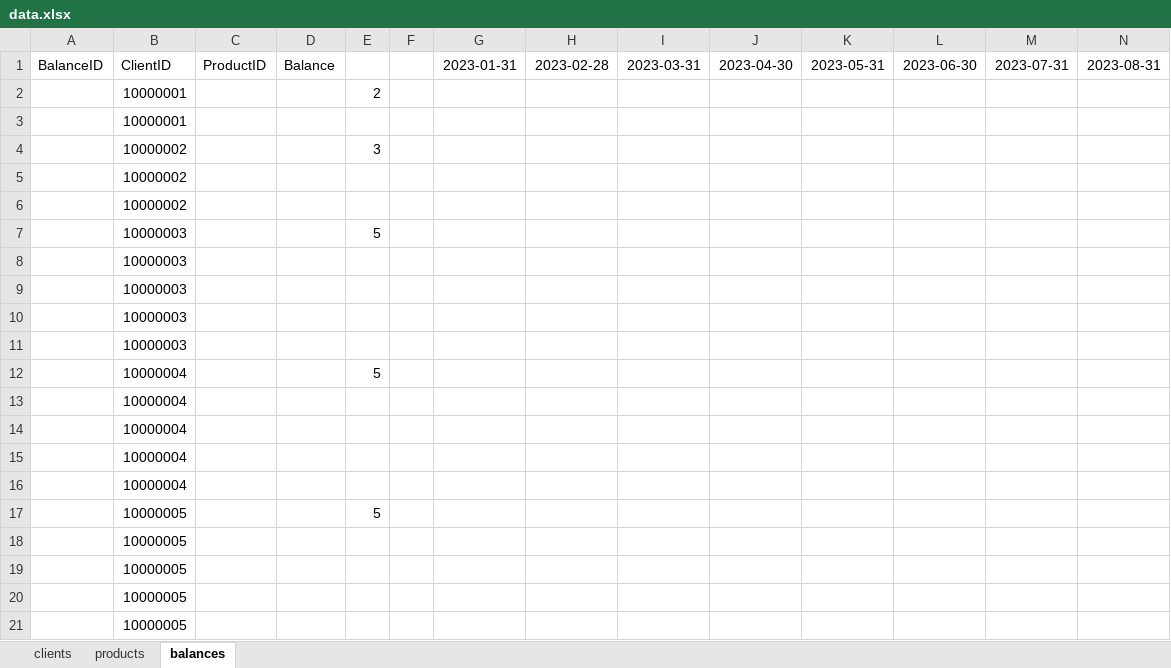
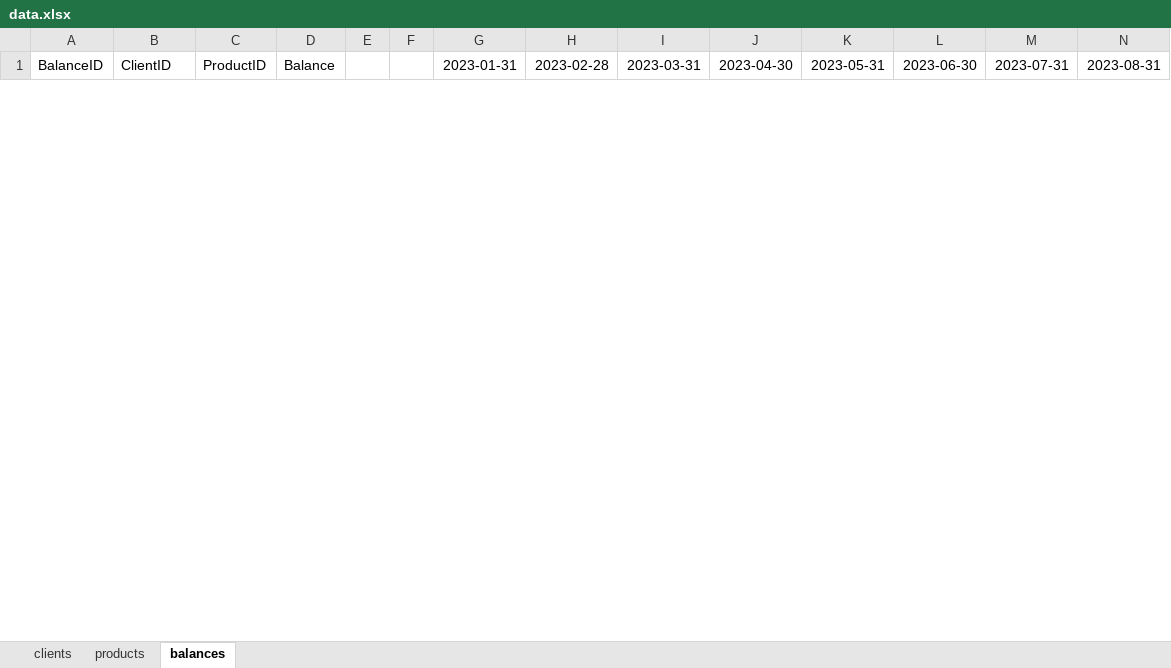
Before and after one commit to njizz/ai-analysis, an Excel workbook: data.xlsx, sheet balances, drawn as a sheet; only a part is shown; values as stored, in another font and other column widths than the file's, no borders; removed rows and columns are numbered as before the commit, all else as after; rows hold the shown columns only; the diff covers the shown part only; the diff names each change by its address in the sheet, - before the commit and + after, or states it on an @@ line.

```diff
--- a/data.xlsx (sheet balances)
+++ b/data.xlsx (sheet balances)
-row 2:  | 10000001 |  |  | 2
-row 3:  | 10000001
-row 4:  | 10000002 |  |  | 3
-row 5:  | 10000002
-row 6:  | 10000002
-row 7:  | 10000003 |  |  | 5
-row 8:  | 10000003
-row 9:  | 10000003
-row 10:  | 10000003
-row 11:  | 10000003
-row 12:  | 10000004 |  |  | 5
-row 13:  | 10000004
-row 14:  | 10000004
-row 15:  | 10000004
-row 16:  | 10000004
-row 17:  | 10000005 |  |  | 5
-row 18:  | 10000005
-row 19:  | 10000005
-row 20:  | 10000005
-row 21:  | 10000005
```
Also changed, not shown: 24 added rows and 113 removed rows elsewhere in this sheet, sheet clients, hidden cells, 7 other files.
